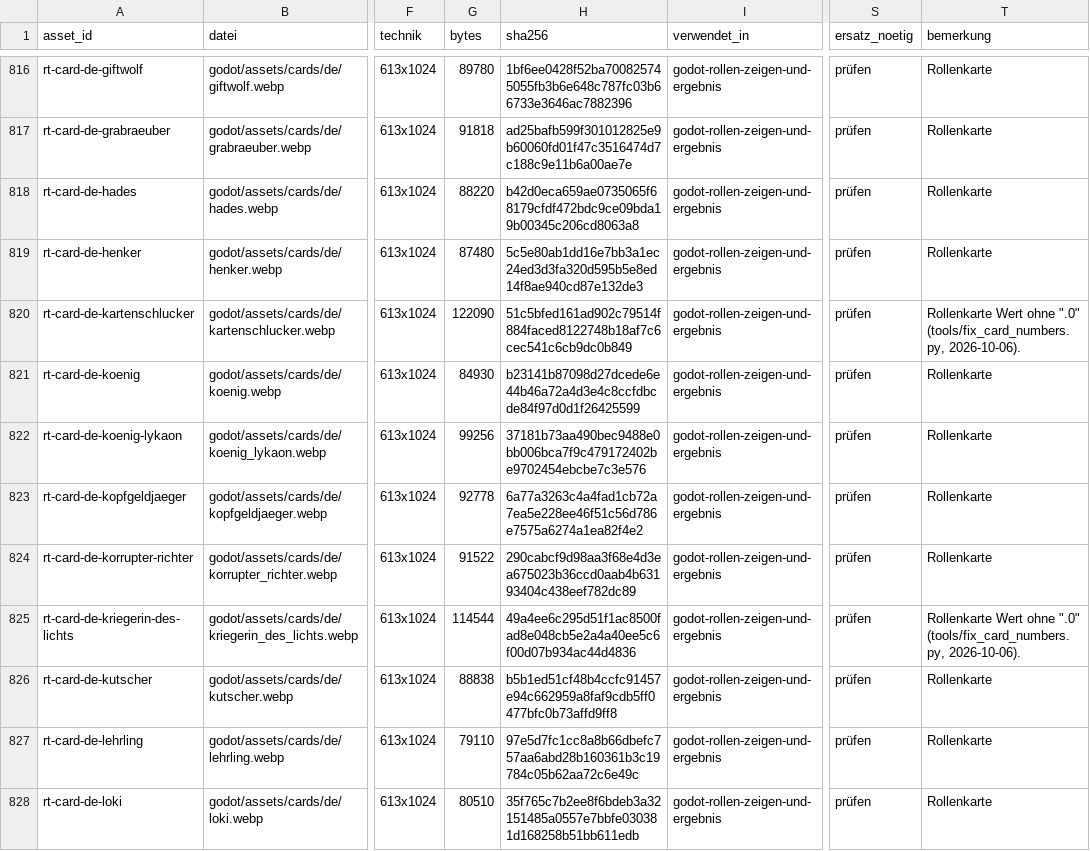
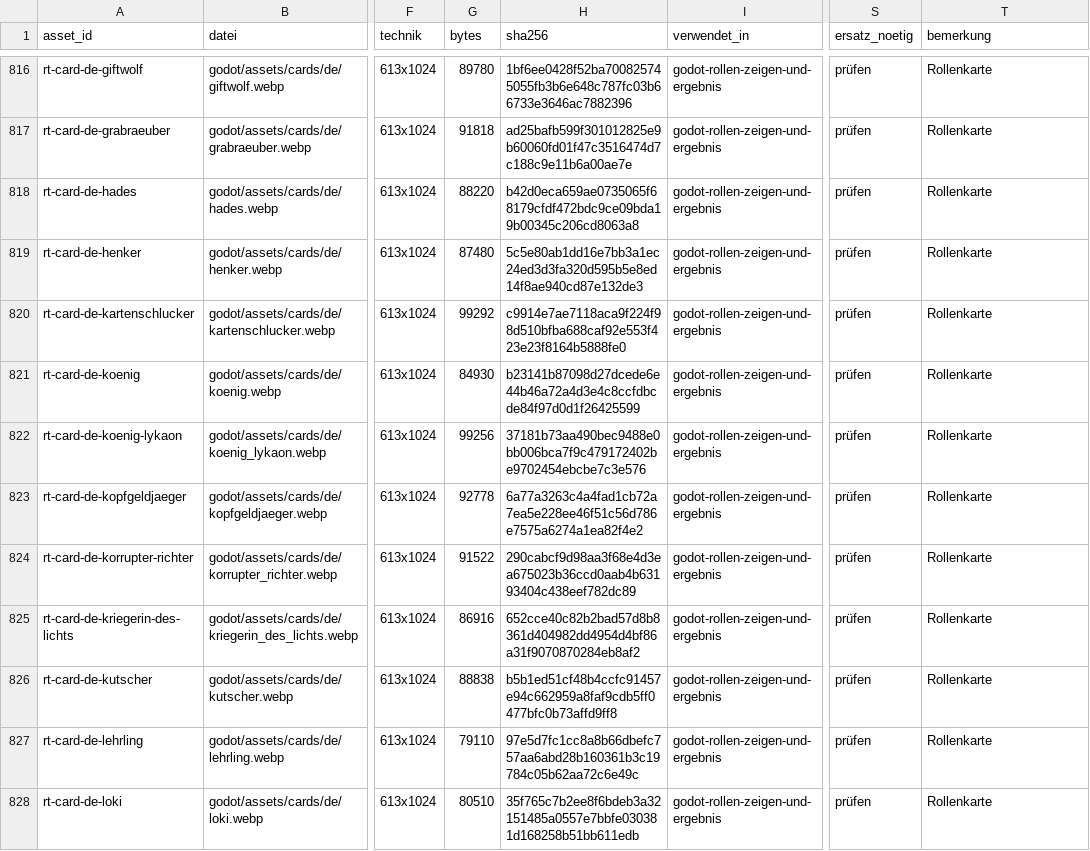
Before and after one commit to xhaviourshop-sketch/Grimmhain-Revolution, a CSV file: docs/masterplan/asset-register.csv, drawn as a sheet; only a part is shown, gaps mark what is left out; the diff covers the shown part only; the diff names each change by its address in the sheet, - before the commit and + after, or states it on an @@ line.

```diff
--- a/docs/masterplan/asset-register.csv
+++ b/docs/masterplan/asset-register.csv
-G820 (bytes): 122090
+G820 (bytes): 99292
-H820 (sha256): 51c5bfed161ad902c79514f884faced8122748b18af7c6cec541c6cb9dc0b849
+H820 (sha256): c9914e7ae7118aca9f224f98d510bfba688caf92e553f423e23f8164b5888fe0
-T820 (bemerkung): Rollenkarte Wert ohne ".0" (tools/fix_card_numbers.py, 2026-10-06).
+T820 (bemerkung): Rollenkarte
-G825 (bytes): 114544
+G825 (bytes): 86916
-H825 (sha256): 49a4ee6c295d51f1ac8500fad8e048cb5e2a4a40ee5c6f00d07b934ac44d4836
+H825 (sha256): 652cce40c82b2bad57d8b8361d404982dd4954d4bf86a31f9070870284eb8af2
-T825 (bemerkung): Rollenkarte Wert ohne ".0" (tools/fix_card_numbers.py, 2026-10-06).
+T825 (bemerkung): Rollenkarte
```
Also changed, not shown: 42 edited cells elsewhere in this file, 20 other files.
